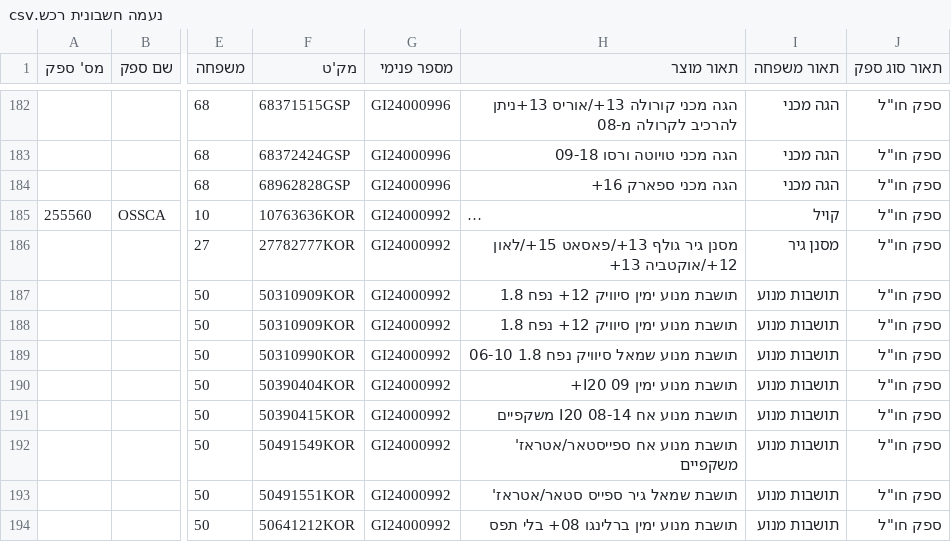
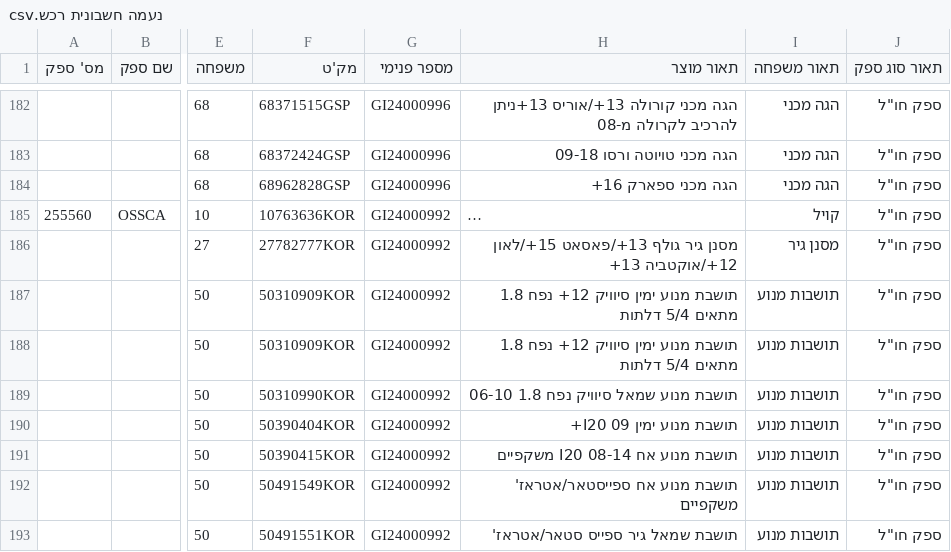
Before and after one commit to NaamaDayan/Diskal, a CSV file: data/נעמה חשבונית רכש.csv, drawn as a sheet; only a part is shown, gaps mark what is left out; the shorter side is filled out with more unchanged rows; long unchanged cells end in …; the diff names each change by its address in the sheet, - before the commit and + after, or states it on an @@ line.

```diff
--- a/data/נעמה חשבונית רכש.csv
+++ b/data/נעמה חשבונית רכש.csv
-H187:H188 (תאור מוצר): תושבת מנוע ימין סיוויק 12+ נפח 1.8
+H187:H188 (תאור מוצר): תושבת מנוע ימין סיוויק 12+ נפח 1.8 מתאים 5/4 דלתות
```
Also changed, not shown: 4 other files.
